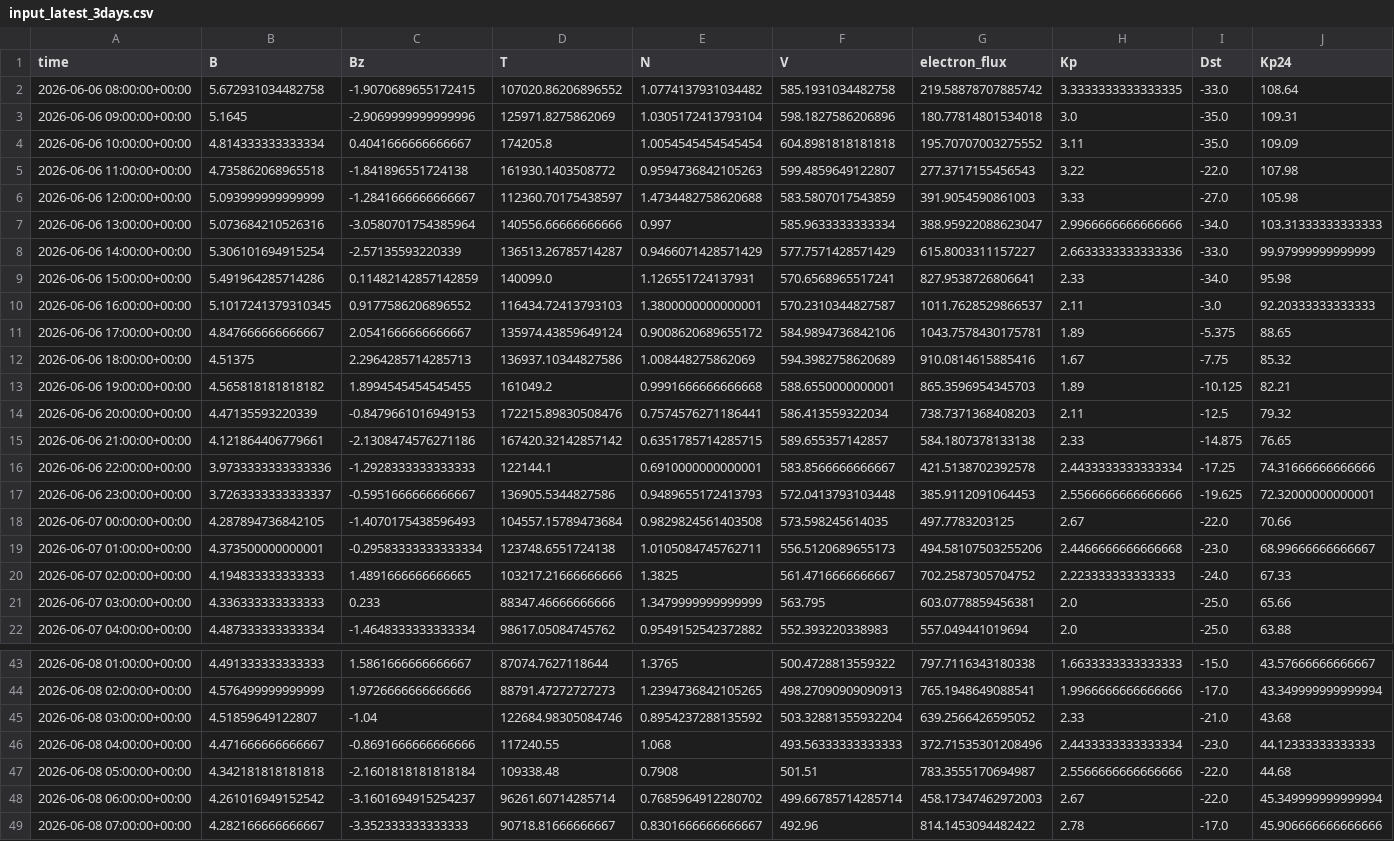
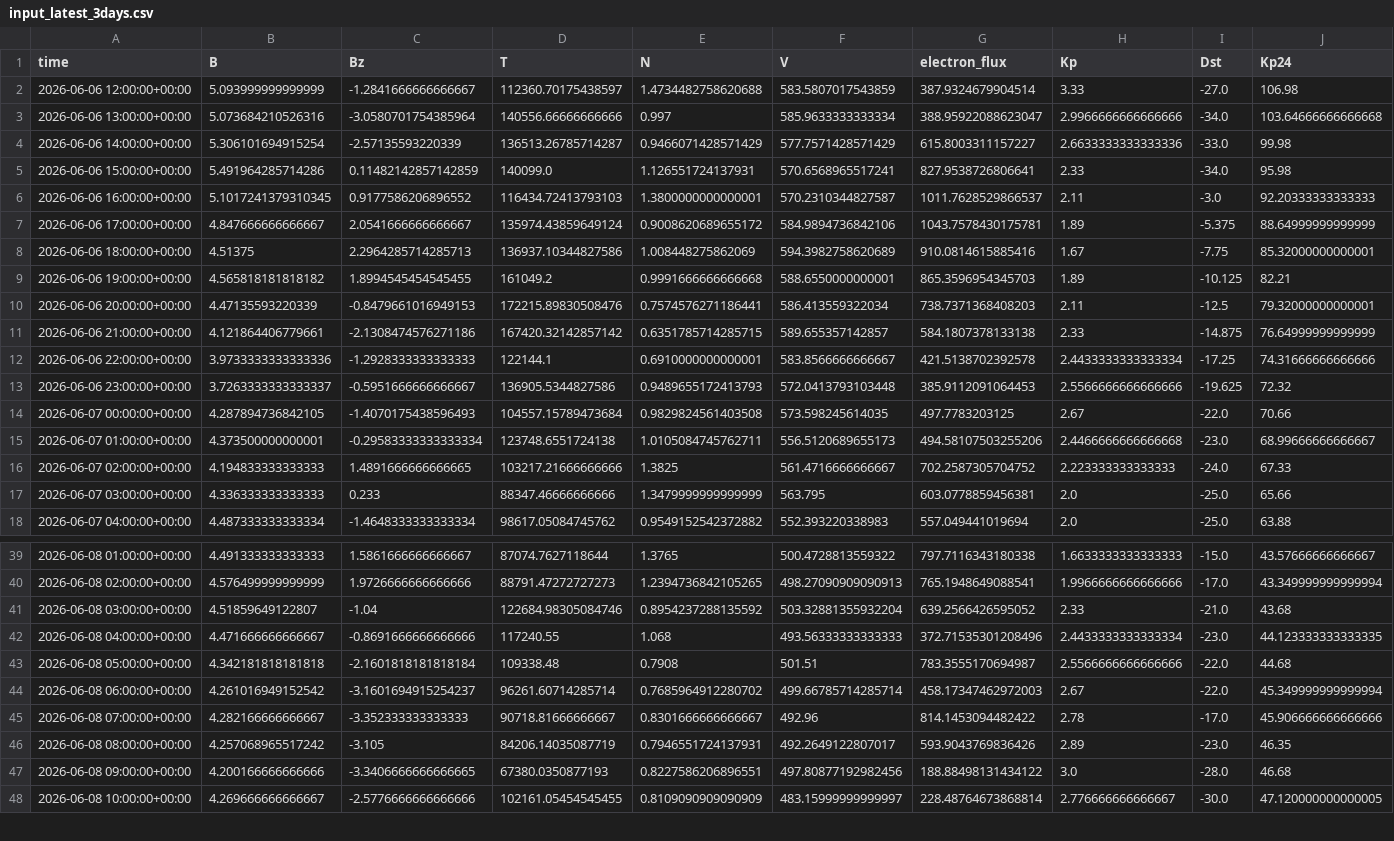
Before and after one commit to Jihyeon-Son/Jihyeon-Son.github.io, a CSV file: data/input_latest_3days.csv, drawn as a sheet; only a part is shown, gaps mark what is left out; the shorter side is filled out with more unchanged rows; the diff covers the shown part only.

```diff
--- a/data/input_latest_3days.csv
+++ b/data/input_latest_3days.csv
@@ -1,18 +1,14 @@
 time,B,Bz,T,N,V,electron_flux,Kp,Dst,Kp24
-2026-06-06 08:00:00+00:00,5.672931034482758,-1.9070689655172415,107020.86206896552,1.0774137931034482,585.1931034482758,219.58878707885742,3.3333333333333335,-33.0,108.64
-2026-06-06 09:00:00+00:00,5.1645,-2.9069999999999996,125971.8275862069,1.0305172413793104,598.1827586206896,180.77814801534018,3.0,-35.0,109.31
-2026-06-06 10:00:00+00:00,4.814333333333334,0.4041666666666667,174205.8,1.0054545454545454,604.8981818181818,195.70707003275552,3.11,-35.0,109.09
-2026-06-06 11:00:00+00:00,4.735862068965518,-1.841896551724138,161930.1403508772,0.9594736842105263,599.4859649122807,277.3717155456543,3.22,-22.0,107.98
-2026-06-06 12:00:00+00:00,5.093999999999999,-1.2841666666666667,112360.70175438597,1.4734482758620688,583.5807017543859,391.9054590861003,3.33,-27.0,105.98
-2026-06-06 13:00:00+00:00,5.073684210526316,-3.0580701754385964,140556.66666666666,0.997,585.9633333333334,388.95922088623047,2.9966666666666666,-34.0,103.31333333333333
-2026-06-06 14:00:00+00:00,5.306101694915254,-2.57135593220339,136513.26785714287,0.9466071428571429,577.7571428571429,615.8003311157227,2.6633333333333336,-33.0,99.97999999999999
+2026-06-06 12:00:00+00:00,5.093999999999999,-1.2841666666666667,112360.70175438597,1.4734482758620688,583.5807017543859,387.9324679904514,3.33,-27.0,106.98
+2026-06-06 13:00:00+00:00,5.073684210526316,-3.0580701754385964,140556.66666666666,0.997,585.9633333333334,388.95922088623047,2.9966666666666666,-34.0,103.64666666666668
+2026-06-06 14:00:00+00:00,5.306101694915254,-2.57135593220339,136513.26785714287,0.9466071428571429,577.7571428571429,615.8003311157227,2.6633333333333336,-33.0,99.98
 2026-06-06 15:00:00+00:00,5.491964285714286,0.11482142857142859,140099.0,1.126551724137931,570.6568965517241,827.9538726806641,2.33,-34.0,95.98
 2026-06-06 16:00:00+00:00,5.1017241379310345,0.9177586206896552,116434.72413793103,1.3800000000000001,570.2310344827587,1011.7628529866537,2.11,-3.0,92.20333333333333
-2026-06-06 17:00:00+00:00,4.847666666666667,2.0541666666666667,135974.43859649124,0.9008620689655172,584.9894736842106,1043.7578430175781,1.89,-5.375,88.65
-2026-06-06 18:00:00+00:00,4.51375,2.2964285714285713,136937.10344827586,1.008448275862069,594.3982758620689,910.0814615885416,1.67,-7.75,85.32
+2026-06-06 17:00:00+00:00,4.847666666666667,2.0541666666666667,135974.43859649124,0.9008620689655172,584.9894736842106,1043.7578430175781,1.89,-5.375,88.64999999999999
+2026-06-06 18:00:00+00:00,4.51375,2.2964285714285713,136937.10344827586,1.008448275862069,594.3982758620689,910.0814615885416,1.67,-7.75,85.32000000000001
 2026-06-06 19:00:00+00:00,4.565818181818182,1.8994545454545455,161049.2,0.9991666666666668,588.6550000000001,865.3596954345703,1.89,-10.125,82.21
-2026-06-06 20:00:00+00:00,4.47135593220339,-0.8479661016949153,172215.89830508476,0.7574576271186441,586.413559322034,738.7371368408203,2.11,-12.5,79.32
-2026-06-06 21:00:00+00:00,4.121864406779661,-2.1308474576271186,167420.32142857142,0.6351785714285715,589.655357142857,584.1807378133138,2.33,-14.875,76.65
+2026-06-06 20:00:00+00:00,4.47135593220339,-0.8479661016949153,172215.89830508476,0.7574576271186441,586.413559322034,738.7371368408203,2.11,-12.5,79.32000000000001
+2026-06-06 21:00:00+00:00,4.121864406779661,-2.1308474576271186,167420.32142857142,0.6351785714285715,589.655357142857,584.1807378133138,2.33,-14.875,76.64999999999999
 2026-06-06 22:00:00+00:00,3.9733333333333336,-1.2928333333333333,122144.1,0.6910000000000001,583.8566666666667,421.5138702392578,2.4433333333333334,-17.25,74.31666666666666
-2026-06-06 23:00:00+00:00,3.7263333333333337,-0.5951666666666667,136905.5344827586,0.9489655172413793,572.0413793103448,385.9112091064453,2.5566666666666666,-19.625,72.32000000000001
+2026-06-06 23:00:00+00:00,3.7263333333333337,-0.5951666666666667,136905.5344827586,0.9489655172413793,572.0413793103448,385.9112091064453,2.5566666666666666,-19.625,72.32
 2026-06-07 00:00:00+00:00,4.287894736842105,-1.4070175438596493,104557.15789473684,0.9829824561403508,573.598245614035,497.7783203125,2.67,-22.0,70.66
@@ -45,3 +41,3 @@ time,B,Bz,T,N,V,electron_flux,Kp,Dst,Kp24
 2026-06-08 03:00:00+00:00,4.51859649122807,-1.04,122684.98305084746,0.8954237288135592,503.32881355932204,639.2566426595052,2.33,-21.0,43.68
-2026-06-08 04:00:00+00:00,4.471666666666667,-0.8691666666666666,117240.55,1.068,493.56333333333333,372.71535301208496,2.4433333333333334,-23.0,44.12333333333333
+2026-06-08 04:00:00+00:00,4.471666666666667,-0.8691666666666666,117240.55,1.068,493.56333333333333,372.71535301208496,2.4433333333333334,-23.0,44.123333333333335
 2026-06-08 05:00:00+00:00,4.342181818181818,-2.1601818181818184,109338.48,0.7908,501.51,783.3555170694987,2.5566666666666666,-22.0,44.68
```
Also changed, not shown: 4 added rows and 20 edited cells elsewhere in this file, 2 other files.
